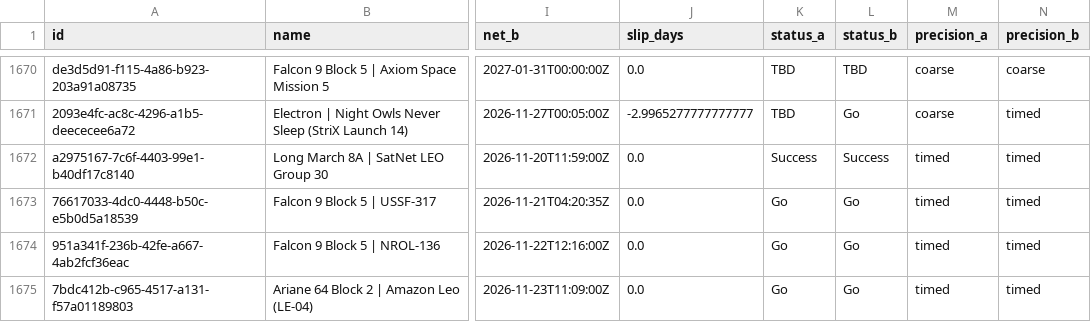
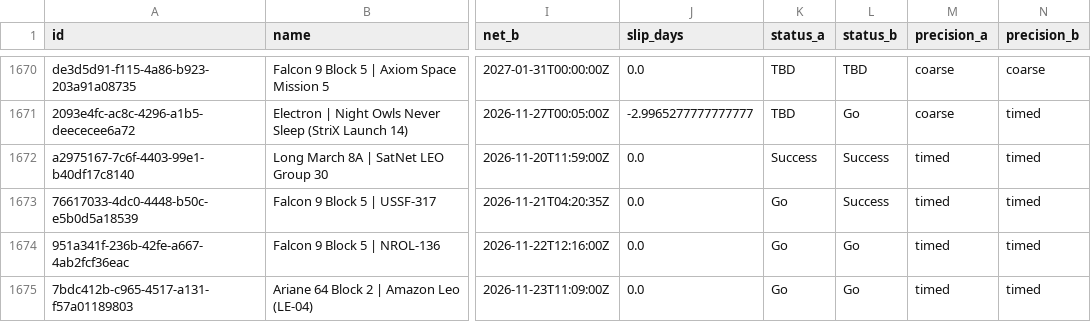
Before and after one commit to RadioJupiter/launch-delay-watch, a CSV file: data/slips.csv, drawn as a sheet; only a part is shown, gaps mark what is left out; the diff names each change by its address in the sheet, - before the commit and + after, or states it on an @@ line.

```diff
--- a/data/slips.csv
+++ b/data/slips.csv
-L1673 (status_b): Go
+L1673 (status_b): Success
```
Also changed, not shown: 1 other file.
